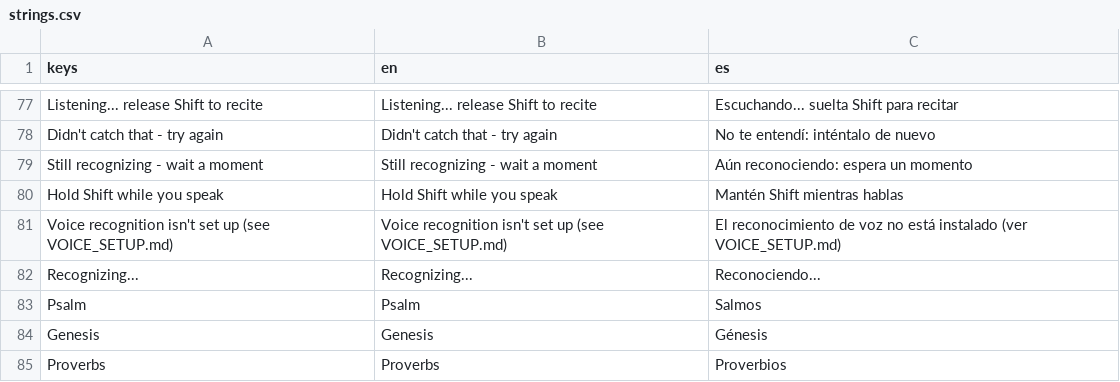
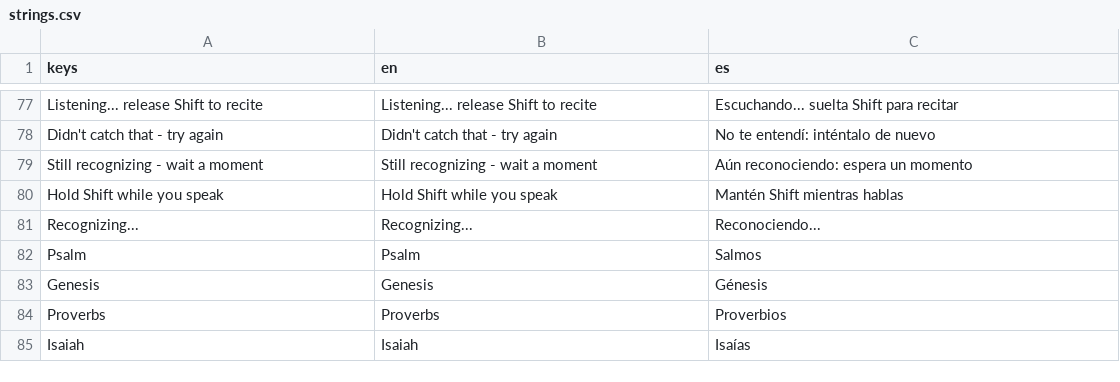
Before and after one commit to veritasvanguardvv/apologion, a CSV file: translations/strings.csv, drawn as a sheet; only a part is shown, gaps mark what is left out; the shorter side is filled out with more unchanged rows; the diff covers the shown part only.

Commit message:
Fix voice on Windows (Vulkan-free whisper DLL + specific diagnostics); Esc = Back; inventory with scroll pickups; double Umbrid battle; Skip Turn; Heal verses + filter; targeting with markers; party HP

```diff
--- a/translations/strings.csv
+++ b/translations/strings.csv
@@ -80,3 +80,2 @@ Still recognizing - wait a moment,Still recognizing - wait a moment,Aún reconoc
 Hold Shift while you speak,Hold Shift while you speak,Mantén Shift mientras hablas
-Voice recognition isn't set up (see VOICE_SETUP.md),Voice recognition isn't set up (see VOICE_SETUP.md),El reconocimiento de voz no está instalado (ver VOICE_SETUP.md)
 Recognizing...,Recognizing...,Reconociendo...
```
Also changed, not shown: 31 added rows elsewhere in this file, 27 other files.
